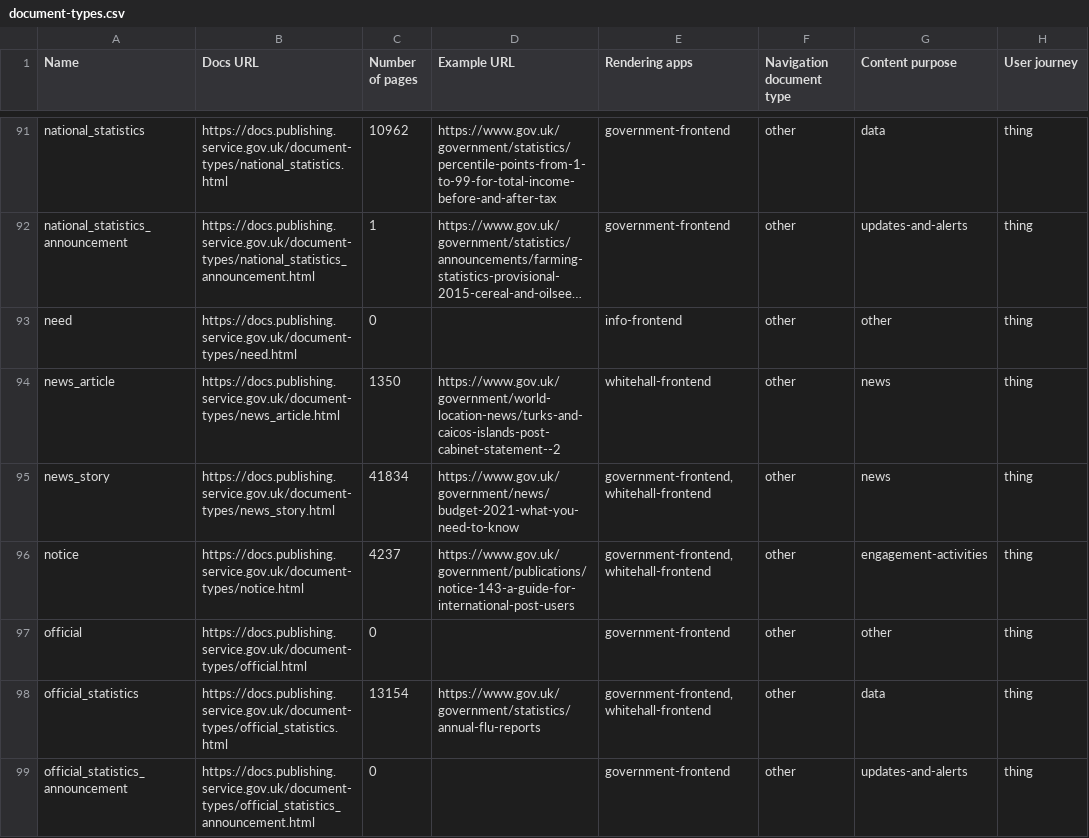
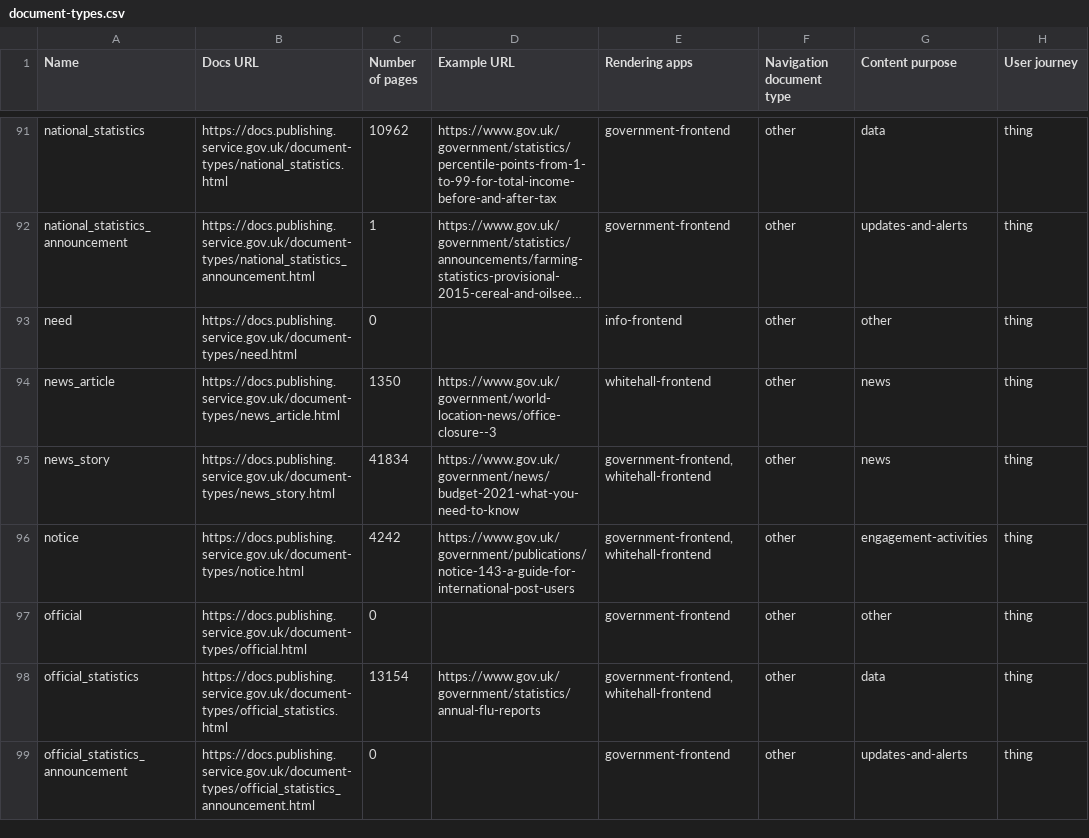
Before and after one commit to alphagov/govuk-developers, a CSV file: document-types.csv, drawn as a sheet; only a part is shown, gaps mark what is left out; long unchanged cells end in …; the diff covers the shown part only; the diff names each change by its address in the sheet, - before the commit and + after, or states it on an @@ line.

```diff
--- a/document-types.csv
+++ b/document-types.csv
-D94 (Example URL): https://www.gov.uk/government/world-location-news/turks-and-caicos-islands-post-cabinet-statement--2
+D94 (Example URL): https://www.gov.uk/government/world-location-news/office-closure--3
-C96 (Number of pages): 4237
+C96 (Number of pages): 4242
```
Also changed, not shown: 5 edited cells elsewhere in this file, 11 other files.
